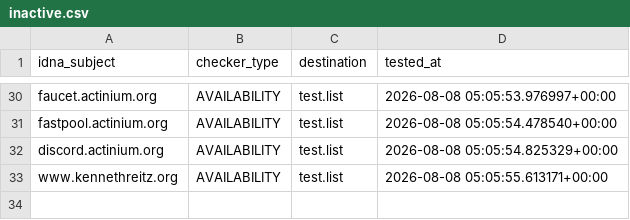
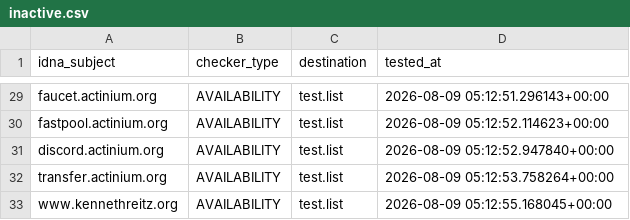
Before and after one commit to PyFunceble/ci_test, a CSV file: .pyfunceble/inactive.csv, drawn as a sheet; only a part is shown, gaps mark what is left out; addresses are those after the commit; the diff covers the shown part only; the diff names each change by its address in the sheet, - before the commit and + after, or states it on an @@ line.

```diff
--- a/.pyfunceble/inactive.csv
+++ b/.pyfunceble/inactive.csv
-D29 (tested_at): 2026-08-08 05:05:53.976997+00:00
+D29 (tested_at): 2026-08-09 05:12:51.296143+00:00
-D30 (tested_at): 2026-08-08 05:05:54.478540+00:00
+D30 (tested_at): 2026-08-09 05:12:52.114623+00:00
-D31 (tested_at): 2026-08-08 05:05:54.825329+00:00
+D31 (tested_at): 2026-08-09 05:12:52.947840+00:00
+row 32: transfer.actinium.org | AVAILABILITY | test.list | 2026-08-09 05:12:53.758264+00:00
-D33 (tested_at): 2026-08-08 05:05:55.613171+00:00
+D33 (tested_at): 2026-08-09 05:12:55.168045+00:00
```
Also changed, not shown: 3 added rows, 4 removed rows and 24 edited cells elsewhere in this file, 8 other files.
